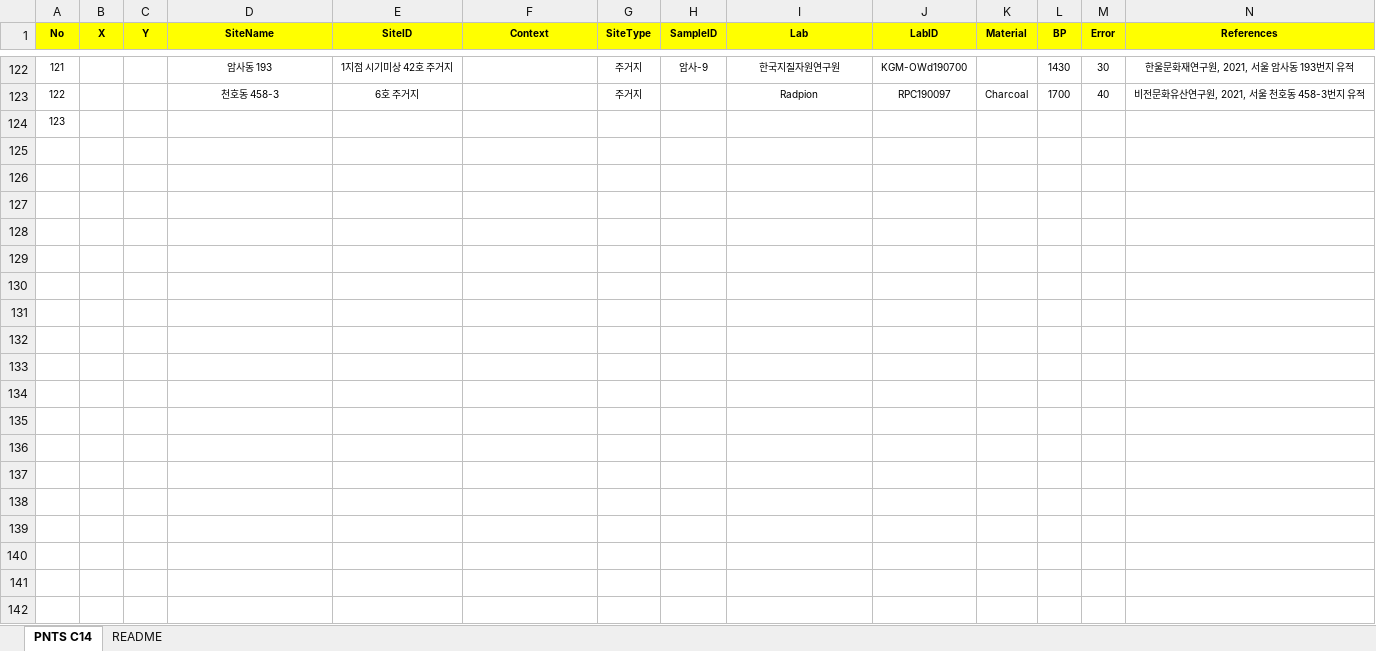
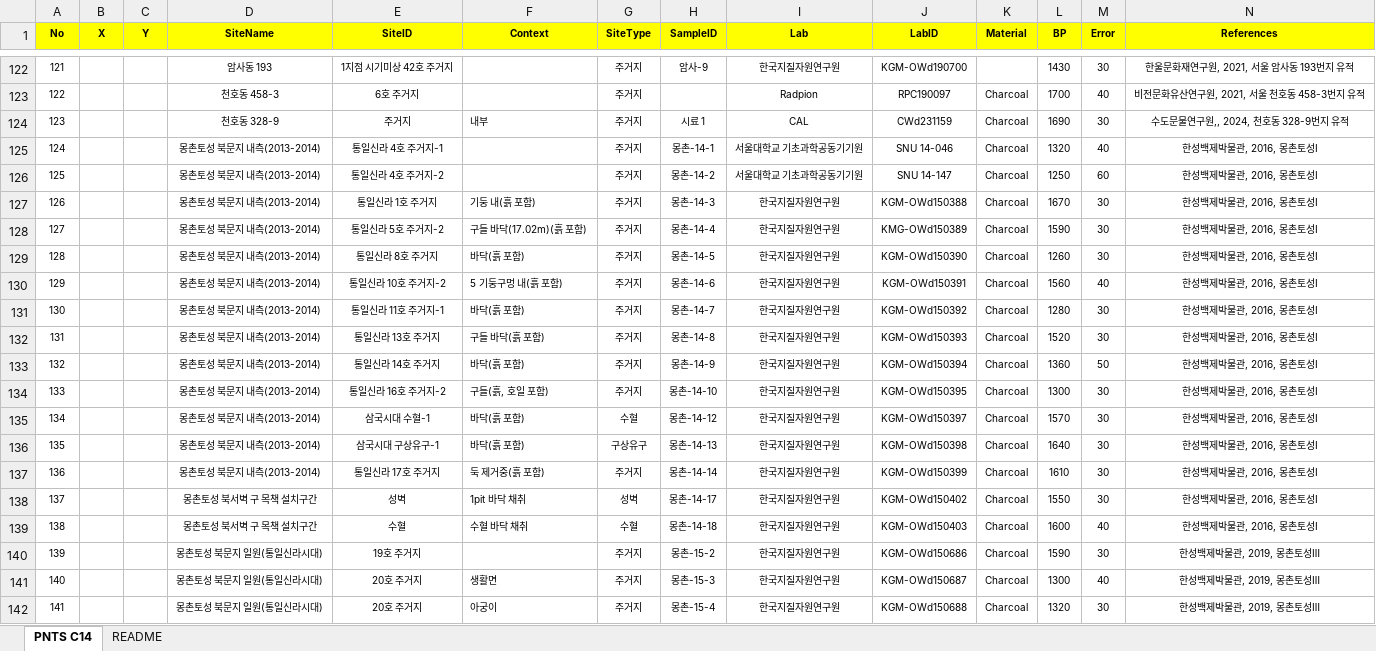
Before and after one commit to ChanToRe/Hanseong_C14, an Excel workbook: Data/AMS_Master.xlsx, sheet PNTS C14, drawn as a sheet; only a part is shown, gaps mark what is left out; values as stored, in another font and other column widths than the file's, no borders; the diff covers the shown part only; the diff names each change by its address in the sheet, - before the commit and + after, or states it on an @@ line.

Commit message:
Update : C14 Data
- 몽촌토성

```diff
--- a/Data/AMS_Master.xlsx (sheet PNTS C14)
+++ b/Data/AMS_Master.xlsx (sheet PNTS C14)
-D124 (SiteName): (empty)
+D124 (SiteName): 천호동 328-9
-E124 (SiteID): (empty)
+E124 (SiteID): 주거지
-F124 (Context): (empty)
+F124 (Context): 내부
-G124 (SiteType): (empty)
+G124 (SiteType): 주거지
-H124 (SampleID): (empty)
+H124 (SampleID): 시료 1
-I124 (Lab): (empty)
+I124 (Lab): CAL
-J124 (LabID): (empty)
+J124 (LabID): CWd231159
-K124 (Material): (empty)
+K124 (Material): Charcoal
-L124 (BP): (empty)
+L124 (BP): 1690
-M124 (Error): (empty)
+M124 (Error): 30
-N124 (References): (empty)
+N124 (References): 수도문물연구원,, 2024, 천호동 328-9번지 유적
+row 125: 124 |  |  | 몽촌토성 북문지 내측(2013-2014) | 통일신라 4호 주거지-1 |  | 주거지 | 몽촌-14-1 | 서울대학교 기초과학공동기기원 | SNU 14-046 | Charcoal | 1320 | 40 | 한성백제박물관, 2016, 몽촌토성Ⅰ
+row 126: 125 |  |  | 몽촌토성 북문지 내측(2013-2014) | 통일신라 4호 주거지-2 |  | 주거지 | 몽촌-14-2 | 서울대학교 기초과학공동기기원 | SNU 14-147 | Charcoal | 1250 | 60 | 한성백제박물관, 2016, 몽촌토성Ⅰ
+row 127: 126 |  |  | 몽촌토성 북문지 내측(2013-2014) | 통일신라 1호 주거지 | 기둥 내(흙 포함) | 주거지 | 몽촌-14-3 | 한국지질자원연구원 | KGM-OWd150388 | Charcoal | 1670 | 30 | 한성백제박물관, 2016, 몽촌토성Ⅰ
+row 128: 127 |  |  | 몽촌토성 북문지 내측(2013-2014) | 통일신라 5호 주거지-2 | 구들 바닥(17.02m)(흙 포함) | 주거지 | 몽촌-14-4 | 한국지질자원연구원 | KMG-OWd150389 | Charcoal | 1590 | 30 | 한성백제박물관, 2016, 몽촌토성Ⅰ
+row 129: 128 |  |  | 몽촌토성 북문지 내측(2013-2014) | 통일신라 8호 주거지 | 바닥(흙 포함) | 주거지 | 몽촌-14-5 | 한국지질자원연구원 | KGM-OWd150390 | Charcoal | 1260 | 30 | 한성백제박물관, 2016, 몽촌토성Ⅰ
+row 130: 129 |  |  | 몽촌토성 북문지 내측(2013-2014) | 통일신라 10호 주거지-2 | 5 기둥구멍 내(흙 포함) | 주거지 | 몽촌-14-6 | 한국지질자원연구원 | KGM-OWd150391 | Charcoal | 1560 | 40 | 한성백제박물관, 2016, 몽촌토성Ⅰ
+row 131: 130 |  |  | 몽촌토성 북문지 내측(2013-2014) | 통일신라 11호 주거지-1 | 바닥(흙 포함) | 주거지 | 몽촌-14-7 | 한국지질자원연구원 | KGM-OWd150392 | Charcoal | 1280 | 30 | 한성백제박물관, 2016, 몽촌토성Ⅰ
+row 132: 131 |  |  | 몽촌토성 북문지 내측(2013-2014) | 통일신라 13호 주거지 | 구들 바닥(흙 포함) | 주거지 | 몽촌-14-8 | 한국지질자원연구원 | KGM-OWd150393 | Charcoal | 1520 | 30 | 한성백제박물관, 2016, 몽촌토성Ⅰ
+row 133: 132 |  |  | 몽촌토성 북문지 내측(2013-2014) | 통일신라 14호 주거지 | 바닥(흙 포함) | 주거지 | 몽촌-14-9 | 한국지질자원연구원 | KGM-OWd150394 | Charcoal | 1360 | 50 | 한성백제박물관, 2016, 몽촌토성Ⅰ
+row 134: 133 |  |  | 몽촌토성 북문지 내측(2013-2014) | 통일신라 16호 주거지-2 | 구들(흙, 호일 포함) | 주거지 | 몽촌-14-10 | 한국지질자원연구원 | KGM-OWd150395 | Charcoal | 1300 | 30 | 한성백제박물관, 2016, 몽촌토성Ⅰ
+row 135: 134 |  |  | 몽촌토성 북문지 내측(2013-2014) | 삼국시대 수혈-1 | 바닥(흙 포함) | 수혈 | 몽촌-14-12 | 한국지질자원연구원 | KGM-OWd150397 | Charcoal | 1570 | 30 | 한성백제박물관, 2016, 몽촌토성Ⅰ
+row 136: 135 |  |  | 몽촌토성 북문지 내측(2013-2014) | 삼국시대 구상유구-1 | 바닥(흙 포함) | 구상유구 | 몽촌-14-13 | 한국지질자원연구원 | KGM-OWd150398 | Charcoal | 1640 | 30 | 한성백제박물관, 2016, 몽촌토성Ⅰ
+row 137: 136 |  |  | 몽촌토성 북문지 내측(2013-2014) | 통일신라 17호 주거지 | 둑 제거중(흙 포함) | 주거지 | 몽촌-14-14 | 한국지질자원연구원 | KGM-OWd150399 | Charcoal | 1610 | 30 | 한성백제박물관, 2016, 몽촌토성Ⅰ
+row 138: 137 |  |  | 몽촌토성 북서벽 구 목책 설치구간 | 성벽 | 1pit 바닥 채취 | 성벽 | 몽촌-14-17 | 한국지질자원연구원 | KGM-OWd150402 | Charcoal | 1550 | 30 | 한성백제박물관, 2016, 몽촌토성Ⅰ
+row 139: 138 |  |  | 몽촌토성 북서벽 구 목책 설치구간 | 수혈 | 수혈 바닥 채취 | 수혈 | 몽촌-14-18 | 한국지질자원연구원 | KGM-OWd150403 | Charcoal | 1600 | 40 | 한성백제박물관, 2016, 몽촌토성Ⅰ
+row 140: 139 |  |  | 몽촌토성 북문지 일원(통일신라시대) | 19호 주거지 |  | 주거지 | 몽촌-15-2 | 한국지질자원연구원 | KGM-OWd150686 | Charcoal | 1590 | 30 | 한성백제박물관, 2019, 몽촌토성Ⅲ
+row 141: 140 |  |  | 몽촌토성 북문지 일원(통일신라시대) | 20호 주거지 | 생활면 | 주거지 | 몽촌-15-3 | 한국지질자원연구원 | KGM-OWd150687 | Charcoal | 1300 | 40 | 한성백제박물관, 2019, 몽촌토성Ⅲ
+row 142: 141 |  |  | 몽촌토성 북문지 일원(통일신라시대) | 20호 주거지 | 아궁이 | 주거지 | 몽촌-15-4 | 한국지질자원연구원 | KGM-OWd150688 | Charcoal | 1320 | 30 | 한성백제박물관, 2019, 몽촌토성Ⅲ
```
Also changed, not shown: 51 added rows elsewhere in this sheet, sheet README.
